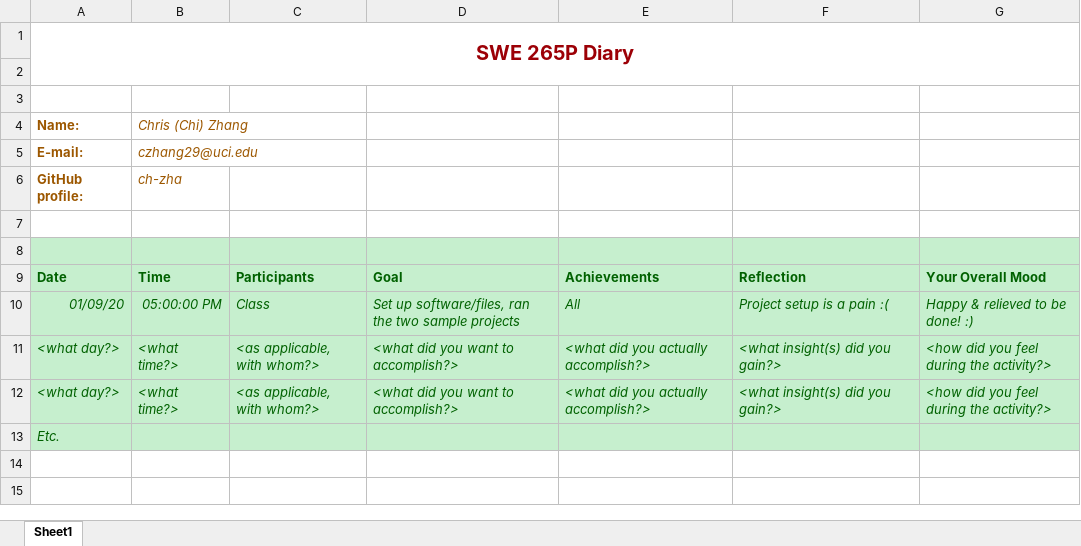
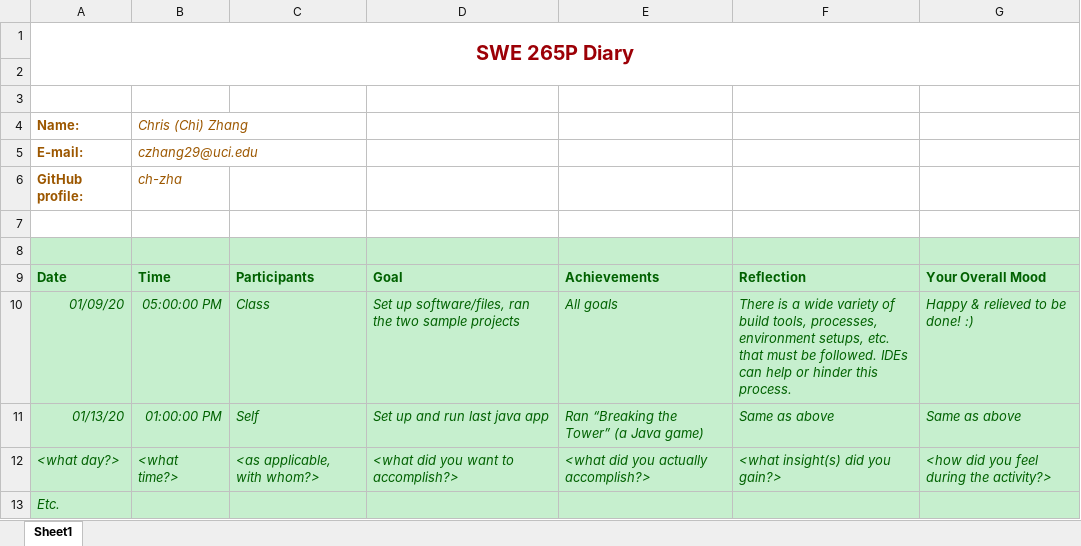
Before and after one commit to zihuaweng/W2020, an Excel workbook: diaries/diary-chriszhang.xlsx, sheet Sheet1, drawn as a sheet; values as stored, in another font and other column widths than the file's, no borders; removed rows and columns are numbered as before the commit, all else as after; the diff names each change by its address in the sheet, - before the commit and + after, or states it on an @@ line.

Commit message:
diary update

```diff
--- a/diaries/diary-chriszhang.xlsx (sheet Sheet1)
+++ b/diaries/diary-chriszhang.xlsx (sheet Sheet1)
-E10: All
+E10: All goals
-F10: Project setup is a pain :(
+F10: There is a wide variety of build tools, processes, environment setups, etc. that must be followed. IDEs can help or hinder this process.
-row 11: <what day?> | <what time?> | <as applicable, with whom?> | <what did you want to accomplish?> | <what did you actually accomplish?> | <what insight(s) did you gain?> | <how did you feel during the activity?>
+row 11: 01/13/20 | 01:00:00 PM | Self | Set up and run last java app | Ran “Breaking the Tower” (a Java game) | Same as above | Same as above
```
